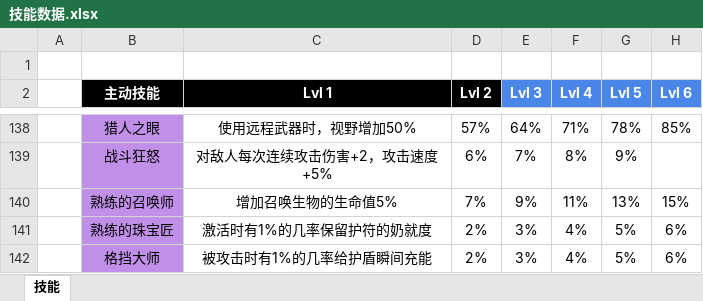
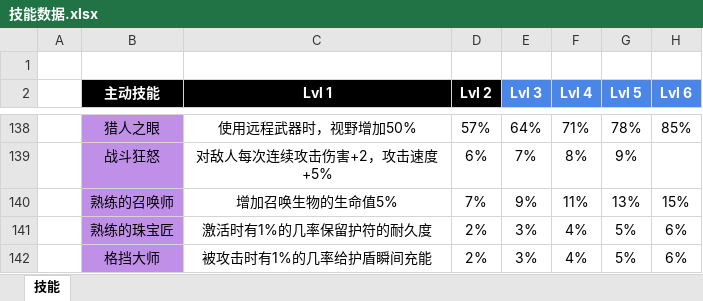
Before and after one commit to jasonXiao422/grimsoul-wiki, an Excel workbook: data-source/技能数据.xlsx, sheet 技能, drawn as a sheet; only a part is shown, gaps mark what is left out; values as stored, in another font and other column widths than the file's, no borders; the diff names each change by its address in the sheet, - before the commit and + after, or states it on an @@ line.

```diff
--- a/data-source/技能数据.xlsx (sheet 技能)
+++ b/data-source/技能数据.xlsx (sheet 技能)
-C141 (Lvl 1): 激活时有1%的几率保留护符的奶就度
+C141 (Lvl 1): 激活时有1%的几率保留护符的耐久度
```
Also changed, not shown: 1 other file.
